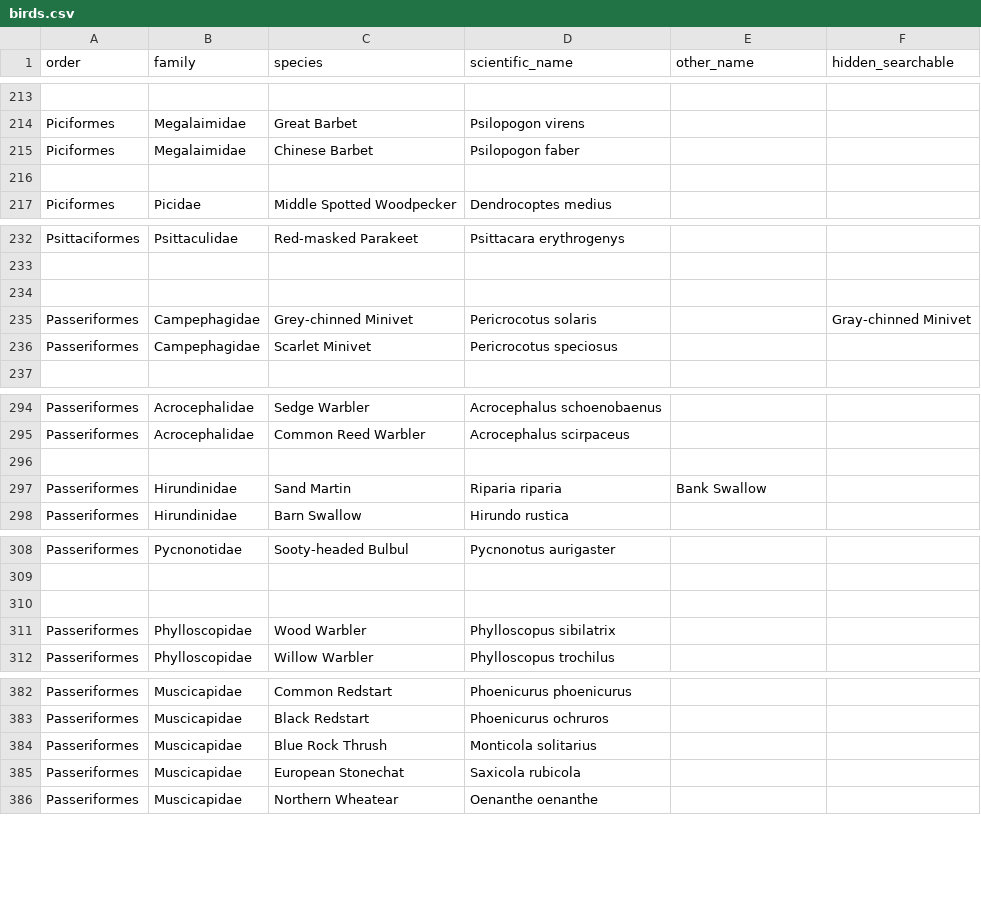
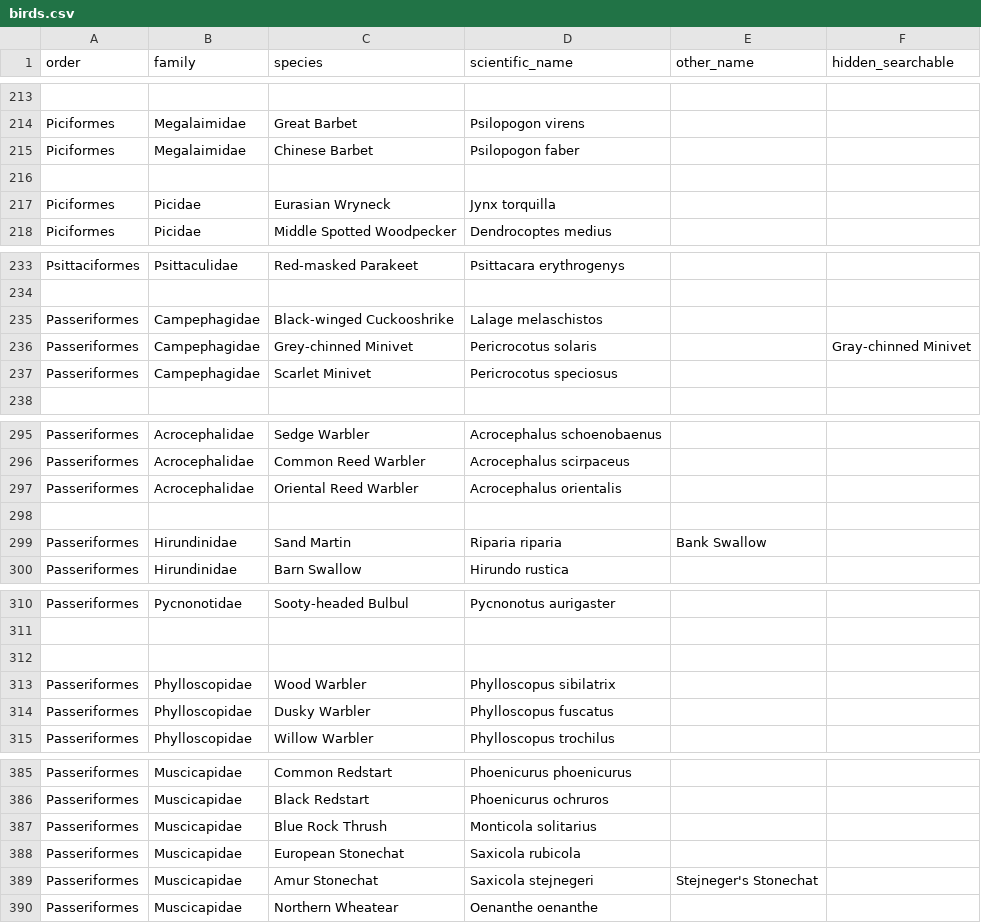
Before and after one commit to forgetmelot/forgetmelot.github.io, a CSV file: birds.csv, drawn as a sheet; only a part is shown, gaps mark what is left out.

Commit message:
species-count

```diff
--- a/birds.csv
+++ b/birds.csv
@@ -216,2 +216,3 @@ Piciformes,Megalaimidae,Chinese Barbet,Psilopogon faber,
 
+Piciformes,Picidae,Eurasian Wryneck,Jynx torquilla,
 Piciformes,Picidae,Middle Spotted Woodpecker,Dendrocoptes medius,
@@ -233,3 +234,3 @@ Psittaciformes,Psittaculidae,Red-masked Parakeet,Psittacara erythrogenys,
 
-
+Passeriformes,Campephagidae,Black-winged Cuckooshrike,Lalage melaschistos,
 Passeriformes,Campephagidae,Grey-chinned Minivet,Pericrocotus solaris,,Gray-chinned Minivet
@@ -295,2 +296,3 @@ Passeriformes,Acrocephalidae,Sedge Warbler,Acrocephalus schoenobaenus,
 Passeriformes,Acrocephalidae,Common Reed Warbler,Acrocephalus scirpaceus,
+Passeriformes,Acrocephalidae,Oriental Reed Warbler,Acrocephalus orientalis,
 
@@ -311,2 +313,3 @@ Passeriformes,Pycnonotidae,Sooty-headed Bulbul,Pycnonotus aurigaster,
 Passeriformes,Phylloscopidae,Wood Warbler,Phylloscopus sibilatrix,
+Passeriformes,Phylloscopidae,Dusky Warbler,Phylloscopus fuscatus,
 Passeriformes,Phylloscopidae,Willow Warbler,Phylloscopus trochilus,
@@ -385,2 +388,3 @@ Passeriformes,Muscicapidae,Blue Rock Thrush,Monticola solitarius,
 Passeriformes,Muscicapidae,European Stonechat,Saxicola rubicola,
+Passeriformes,Muscicapidae,Amur Stonechat,Saxicola stejnegeri,Stejneger's Stonechat
 Passeriformes,Muscicapidae,Northern Wheatear,Oenanthe oenanthe,
```
Also changed, not shown: 12 other files.
